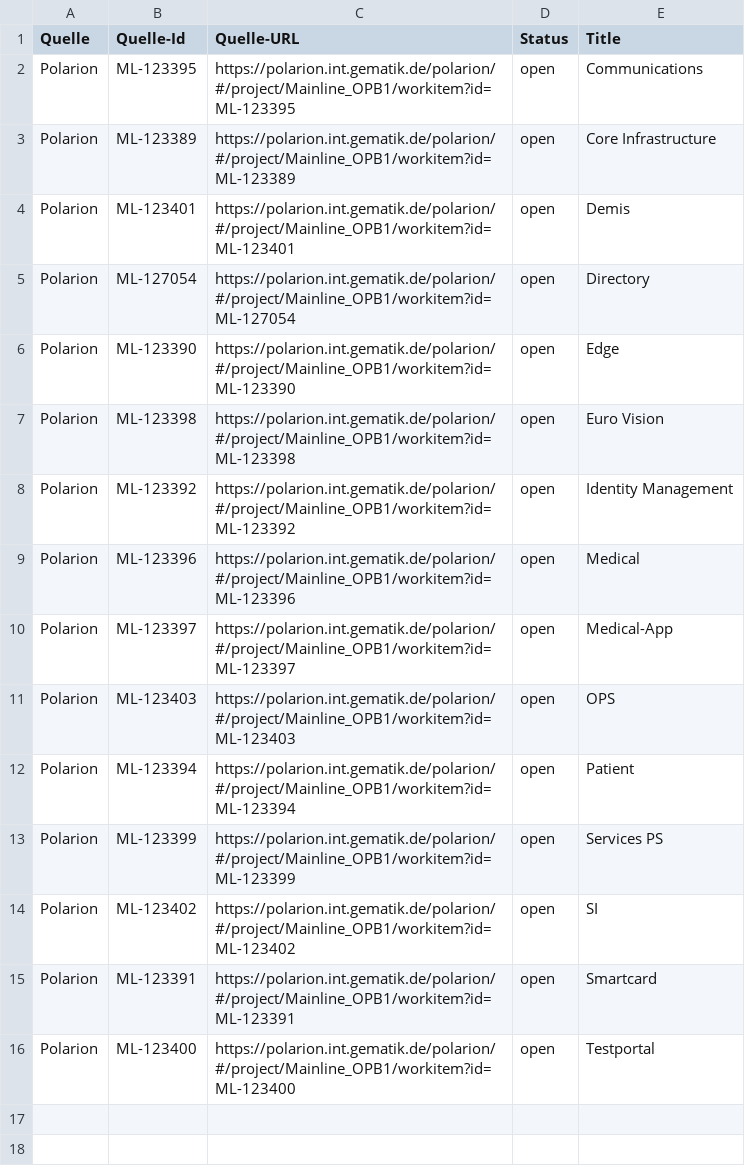
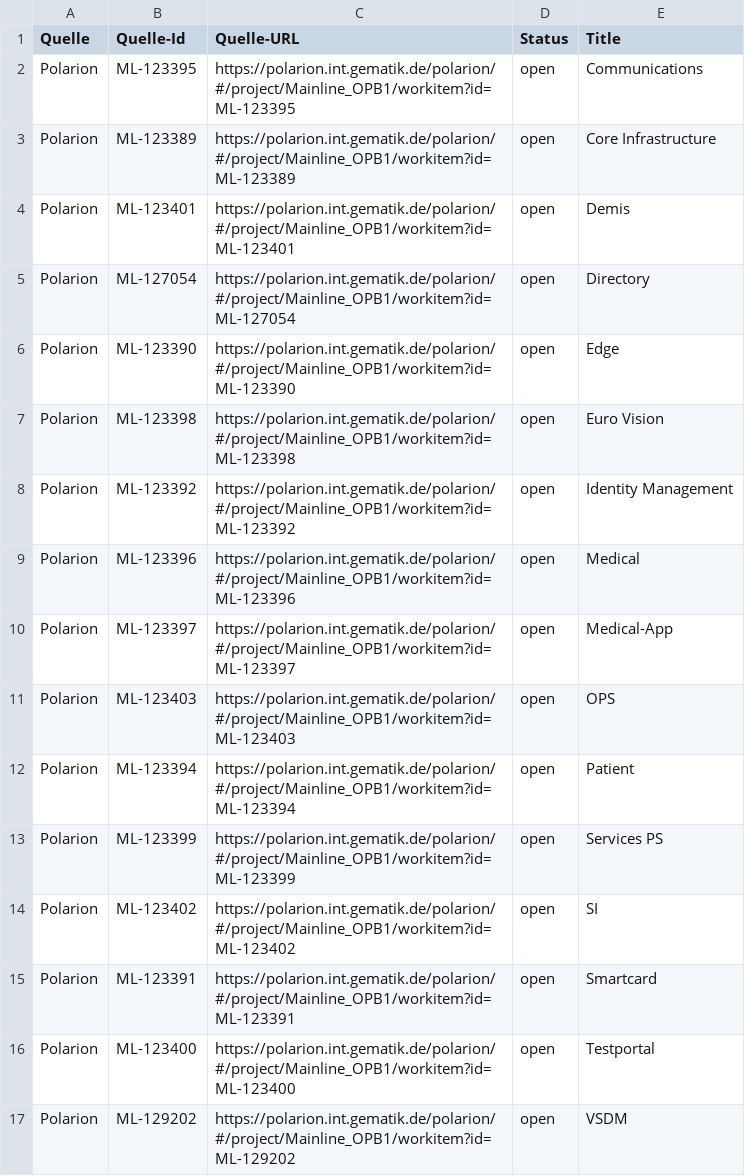
Before and after one commit to kitameg/Produktmodell, a CSV file: Insight/Team.csv, drawn as a sheet; the diff names each change by its address in the sheet, - before the commit and + after, or states it on an @@ line.

```diff
--- a/Insight/Team.csv
+++ b/Insight/Team.csv
+row 17: Polarion | ML-129202 | https://polarion.int.gematik.de/polarion/#/project/Mainline_OPB1/workitem?id=ML-129202 | open | VSDM
```
Also changed, not shown: Insight/Anwendungsversion.csv, Insight/Produkttyp.csv, 1 other file.
